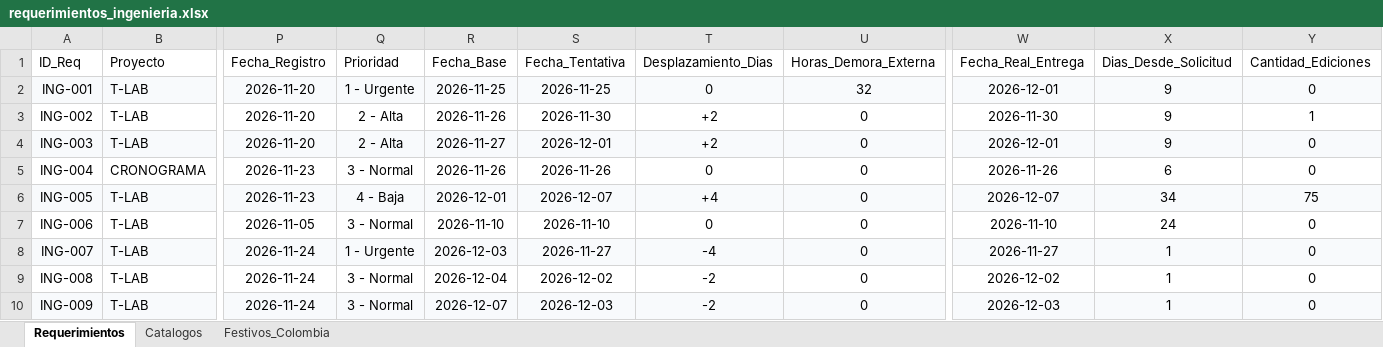
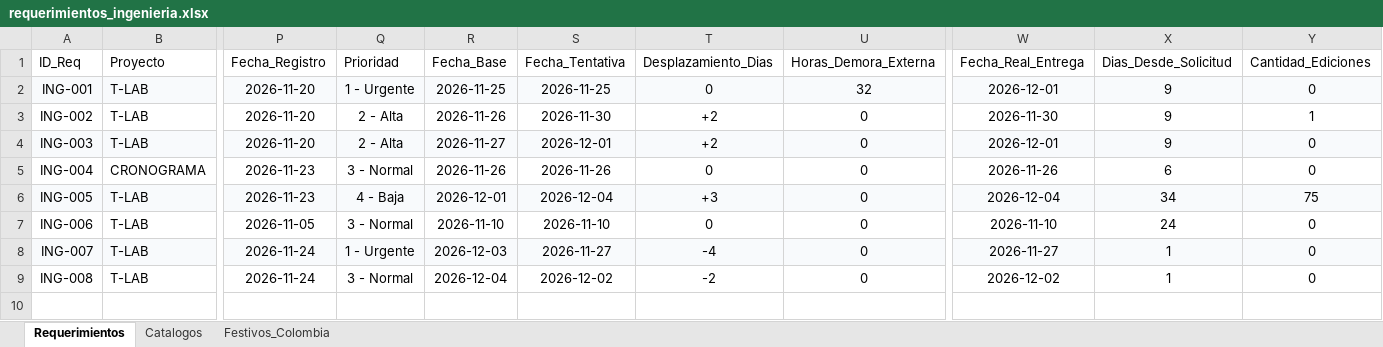
Before and after one commit to morenomolinasamantha-wq/control-avance-ingenieria, an Excel workbook: requerimientos_ingenieria.xlsx, sheet Requerimientos, drawn as a sheet; only a part is shown, gaps mark what is left out; values as stored, in another font and other column widths than the file's, no borders; rows hold the shown columns only; the diff names each change by its address in the sheet, - before the commit and + after, or states it on an @@ line.

Commit message:
[skip ci] Actualizar requerimientos_ingenieria.xlsx desde tablero web

```diff
--- a/requerimientos_ingenieria.xlsx (sheet Requerimientos)
+++ b/requerimientos_ingenieria.xlsx (sheet Requerimientos)
-S6 (Fecha_Tentativa): 2026-12-07
+S6 (Fecha_Tentativa): 2026-12-04
-T6 (Desplazamiento_Dias): +4
+T6 (Desplazamiento_Dias): +3
-W6 (Fecha_Real_Entrega): 2026-12-07
+W6 (Fecha_Real_Entrega): 2026-12-04
-row 10: ING-009 | T-LAB | 2026-11-24 | 3 - Normal | 2026-12-07 | 2026-12-03 | -2 | 0 | 2026-12-03 | 1 | 0
```
